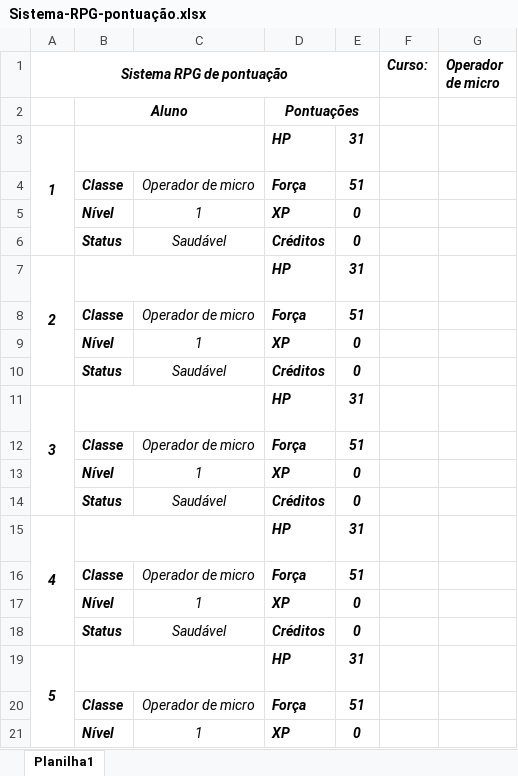
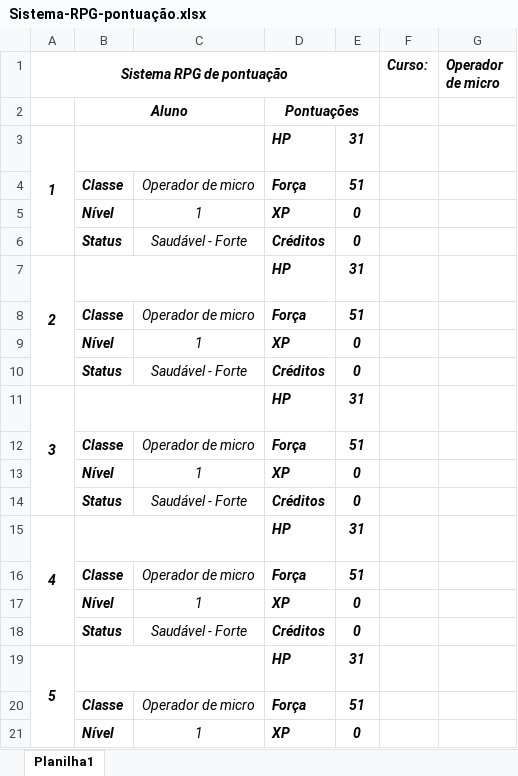
Before and after one commit to alexmachadoribeiro/planilha-sistema-rpg-pontuacao, an Excel workbook: Sistema-RPG-pontuação.xlsx, sheet Planilha1, drawn as a sheet; only a part is shown; values as stored, in another font and other column widths than the file's, no borders; conditional formats not drawn; the diff covers the shown part only; the diff names each change by its address in the sheet, - before the commit and + after, or states it on an @@ line.

Commit message:
V 1.2

```diff
--- a/Sistema-RPG-pontuação.xlsx (sheet Planilha1)
+++ b/Sistema-RPG-pontuação.xlsx (sheet Planilha1)
-C6: Saudável
+C6: Saudável - Forte
-C10: Saudável
+C10: Saudável - Forte
-C14: Saudável
+C14: Saudável - Forte
-C18: Saudável
+C18: Saudável - Forte
```
Also changed, not shown: 28 edited cells elsewhere in this sheet.
